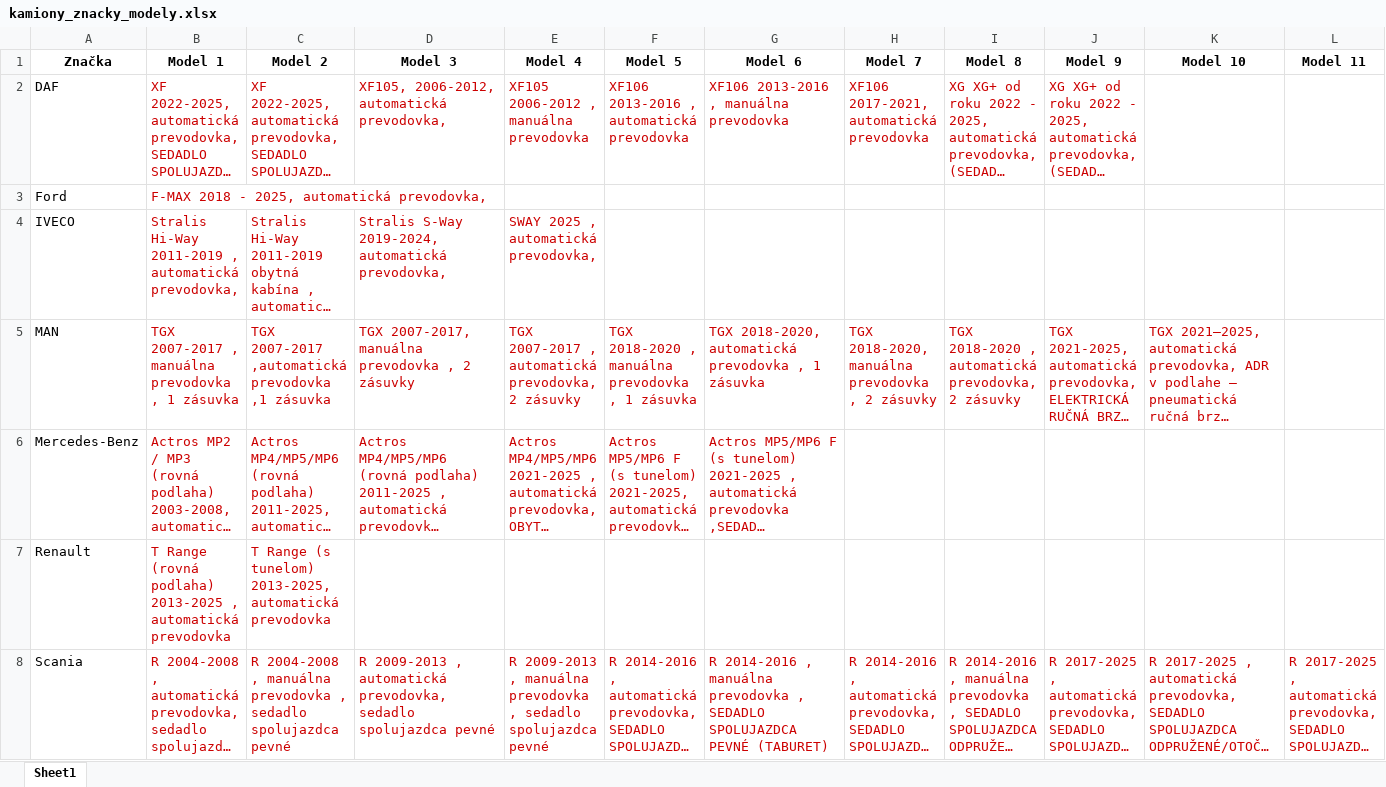
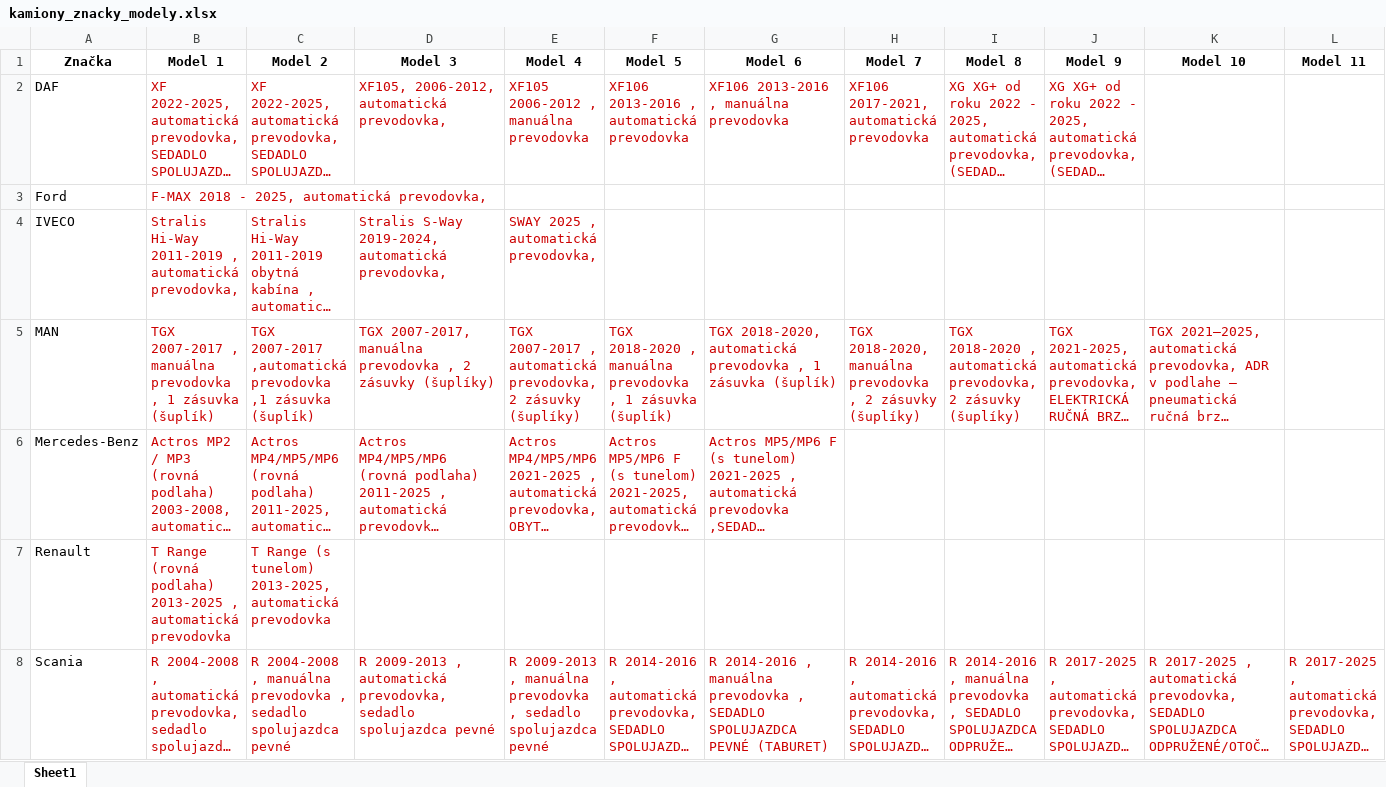
Before and after one commit to luxusnerohoze-dev/konfigurator, an Excel workbook: kamiony_znacky_modely.xlsx, sheet Sheet1, drawn as a sheet; only a part is shown; long unchanged cells end in …; values as stored, in another font and other column widths than the file's, no borders; the diff names each change by its address in the sheet, - before the commit and + after, or states it on an @@ line.

Commit message:
Excel - pridane (suplik/supliky) za zasuvky v MAN TGX bunkach, zachovane farebne runs

```diff
--- a/kamiony_znacky_modely.xlsx (sheet Sheet1)
+++ b/kamiony_znacky_modely.xlsx (sheet Sheet1)
-B5 (Model 1): …1 zásuvka
+B5 (Model 1): …1 zásuvka (šuplík)
-C5 (Model 2): …,1 zásuvka
+C5 (Model 2): …,1 zásuvka (šuplík)
-D5 (Model 3): …2 zásuvky
+D5 (Model 3): …2 zásuvky (šuplíky)
-E5 (Model 4): …2 zásuvky
+E5 (Model 4): …2 zásuvky (šuplíky)
-F5 (Model 5): …1 zásuvka
+F5 (Model 5): …1 zásuvka (šuplík)
-G5 (Model 6): …1 zásuvka
+G5 (Model 6): …1 zásuvka (šuplík)
-H5 (Model 7): …2 zásuvky
+H5 (Model 7): …2 zásuvky (šuplíky)
-I5 (Model 8): …2 zásuvky
+I5 (Model 8): …2 zásuvky (šuplíky)
```
